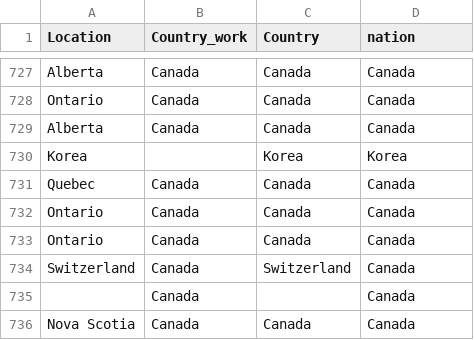
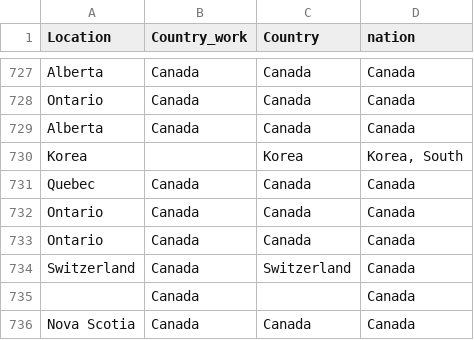
Before and after one commit to baumlab/gya-research, a CSV file: data/gya-nations_check.csv, drawn as a sheet; only a part is shown, gaps mark what is left out.

```diff
--- a/data/gya-nations_check.csv
+++ b/data/gya-nations_check.csv
@@ -729,3 +729,3 @@
 "Alberta","Canada","Canada","Canada"
-"Korea","","Korea","Korea"
+"Korea","","Korea","Korea, South"
 "Quebec","Canada","Canada","Canada"
```
Also changed, not shown: data/category_&_responses_table.csv, data/gya-part2.before.after.csv, 21 other files.
